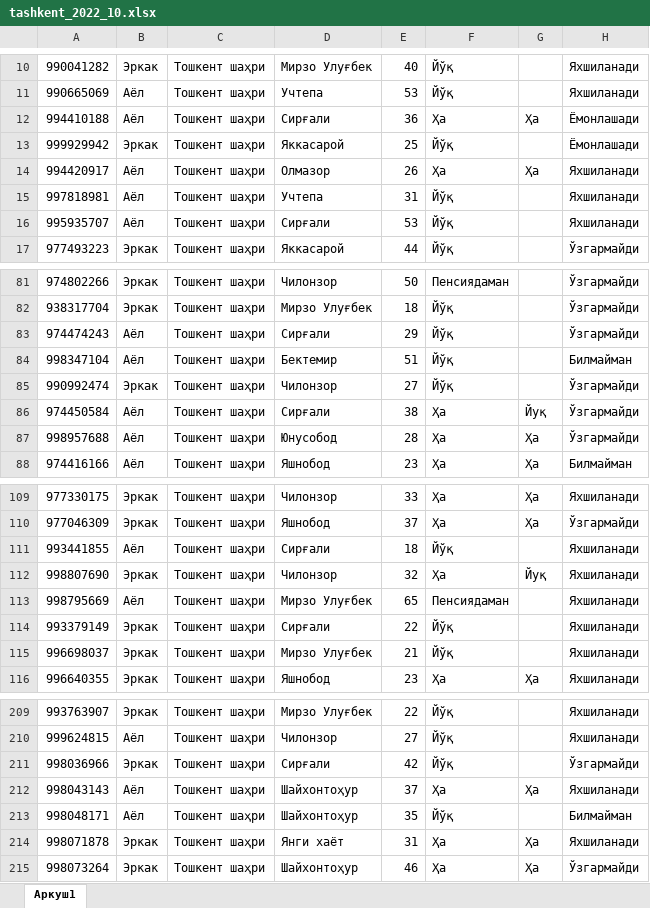
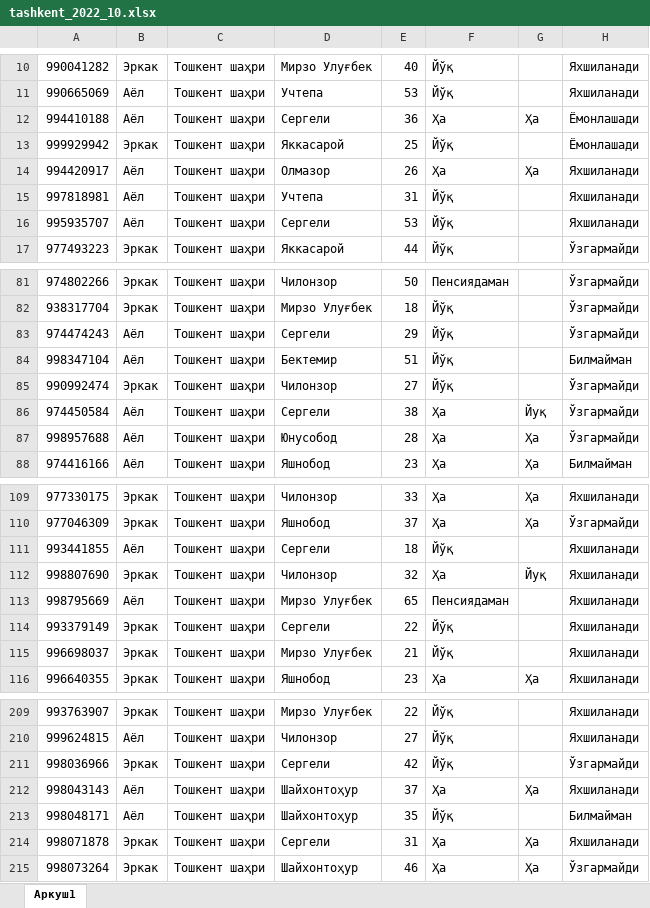
Before and after one commit to Nozimmjon/consumer_sentiment_oct, an Excel workbook: data/tashkent_2022_10.xlsx, sheet Аркуш1, drawn as a sheet; only a part is shown, gaps mark what is left out; values as stored, in another font and other column widths than the file's, no borders; the diff covers the shown part only; the diff names each change by its address in the sheet, - before the commit and + after, or states it on an @@ line.

```diff
--- a/data/tashkent_2022_10.xlsx (sheet Аркуш1)
+++ b/data/tashkent_2022_10.xlsx (sheet Аркуш1)
-D12: Сирғали
+D12: Сергели
-D16: Сирғали
+D16: Сергели
-D83: Сирғали
+D83: Сергели
-D86: Сирғали
+D86: Сергели
-D111: Сирғали
+D111: Сергели
-D114: Сирғали
+D114: Сергели
-D211: Сирғали
+D211: Сергели
-D214: Янги хаёт
+D214: Сергели
```
Also changed, not shown: 80 edited cells elsewhere in this sheet.
